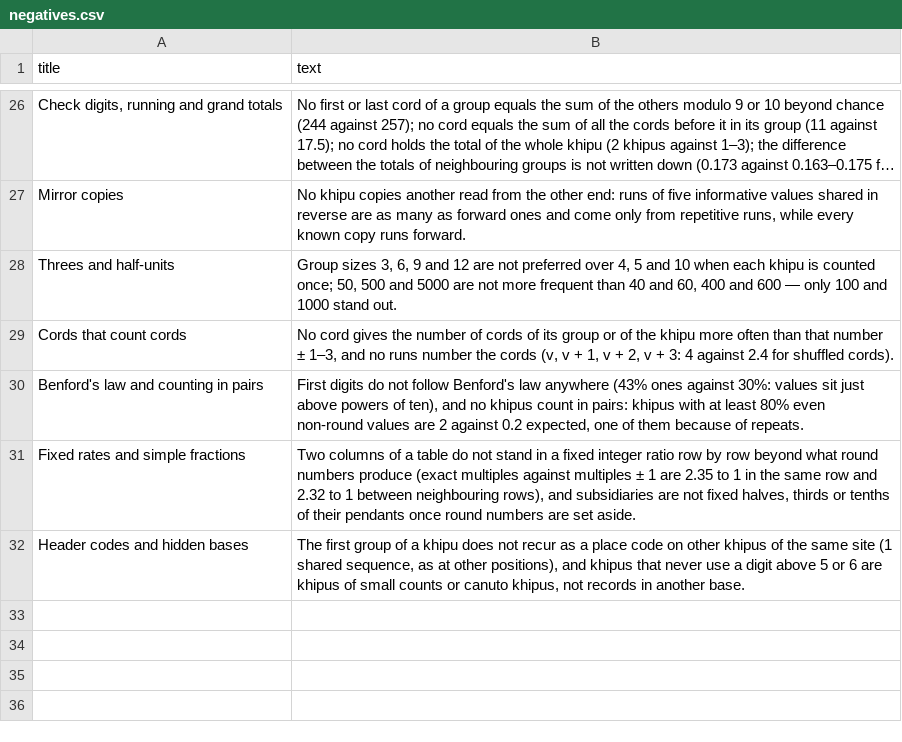
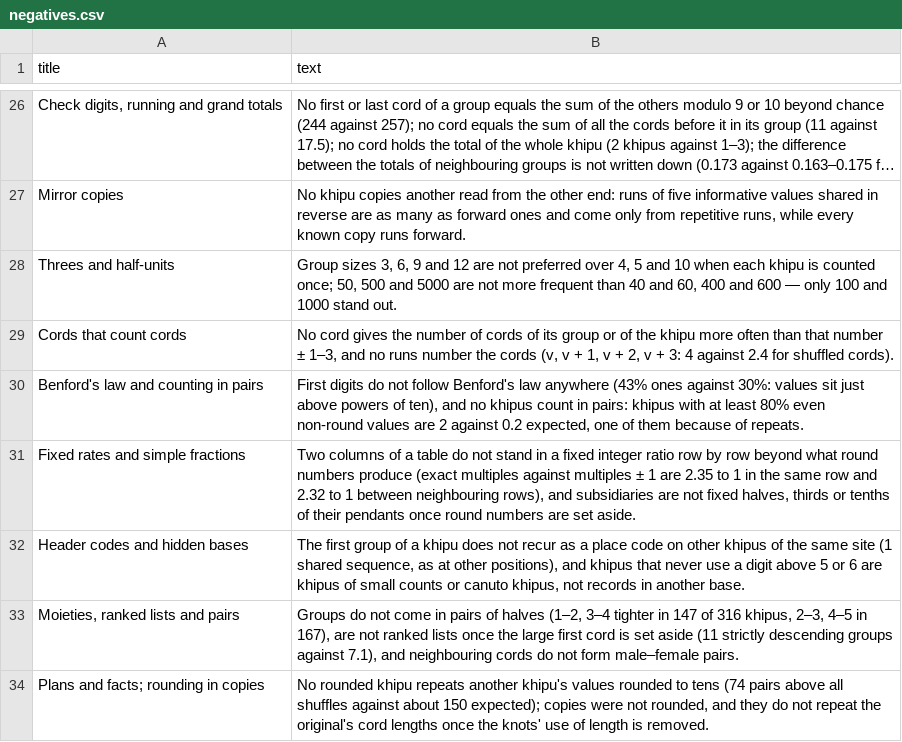
Before and after one commit to VladimirMoor/khipu-links, a CSV file: atlas/curated/negatives.csv, drawn as a sheet; only a part is shown, gaps mark what is left out; long unchanged cells end in ….

Commit message:
Atlas: group heads finding, KFG-only replications, group-batch cord lengths, canuto fibre; two negatives (en/es/ru/de)

```diff
--- a/atlas/curated/negatives.csv
+++ b/atlas/curated/negatives.csv
@@ -32 +32,3 @@ Fixed rates and simple fractions,"Two columns of a table do not stand in a fixed
 Header codes and hidden bases,"The first group of a khipu does not recur as a place code on other khipus of the same site (1 shared sequence, as at other positions), and khipus that never use a digit above 5 or 6 are khipus of small counts or canuto khipus, not records in another base."
+"Moieties, ranked lists and pairs","Groups do not come in pairs of halves (1–2, 3–4 tighter in 147 of 316 khipus, 2–3, 4–5 in 167), are not ranked lists once the large first cord is set aside (11 strictly descending groups against 7.1), and neighbouring cords do not form male–female pairs."
+Plans and facts; rounding in copies,"No rounded khipu repeats another khipu's values rounded to tens (74 pairs above all shuffles against about 150 expected); copies were not rounded, and they do not repeat the original's cord lengths once the knots' use of length is removed."
```
Also changed, not shown: 6 other files.
